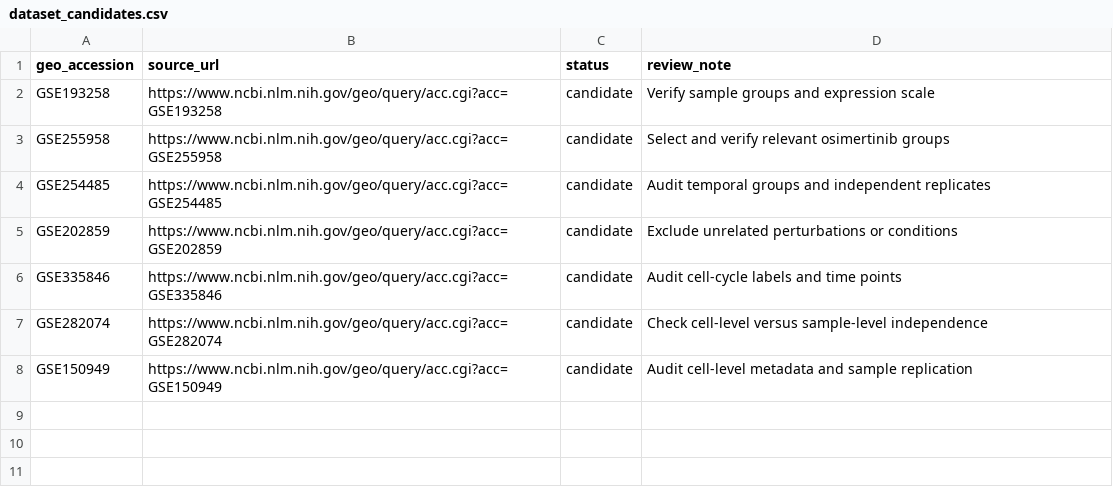
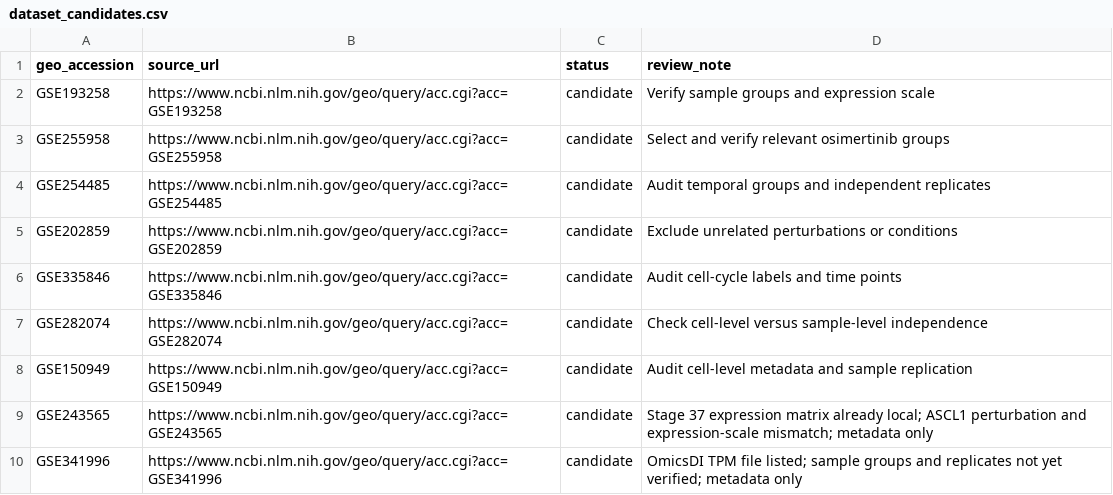
Before and after one commit to fatsed/osimertinib-response-ml, a CSV file: configs/dataset_candidates.csv, drawn as a sheet; the diff names each change by its address in the sheet, - before the commit and + after, or states it on an @@ line.

Commit message:
Update GEO cohort inventory and download metadata

```diff
--- a/configs/dataset_candidates.csv
+++ b/configs/dataset_candidates.csv
+row 9: GSE243565 | https://www.ncbi.nlm.nih.gov/geo/query/acc.cgi?acc=GSE243565 | candidate | Stage 37 expression matrix already local; ASCL1 perturbation and expression-scale mismatch; metadata only
+row 10: GSE341996 | https://www.ncbi.nlm.nih.gov/geo/query/acc.cgi?acc=GSE341996 | candidate | OmicsDI TPM file listed; sample groups and replicates not yet verified; metadata only
```
Also changed, not shown: 3 other files.
